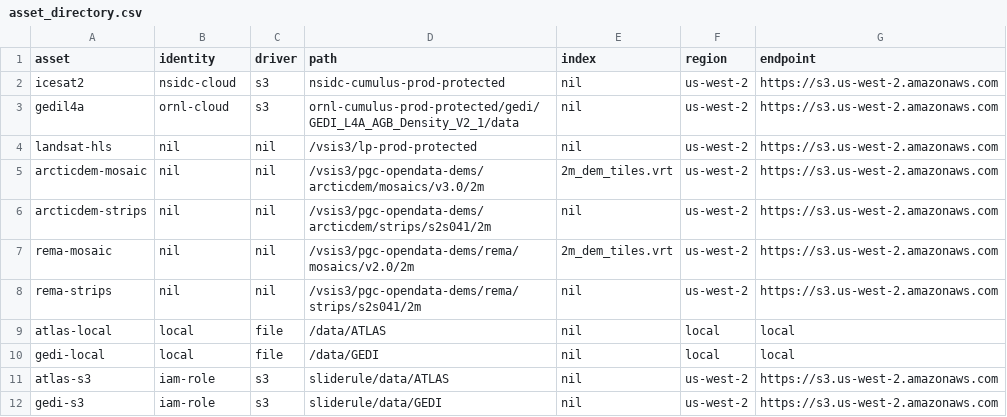
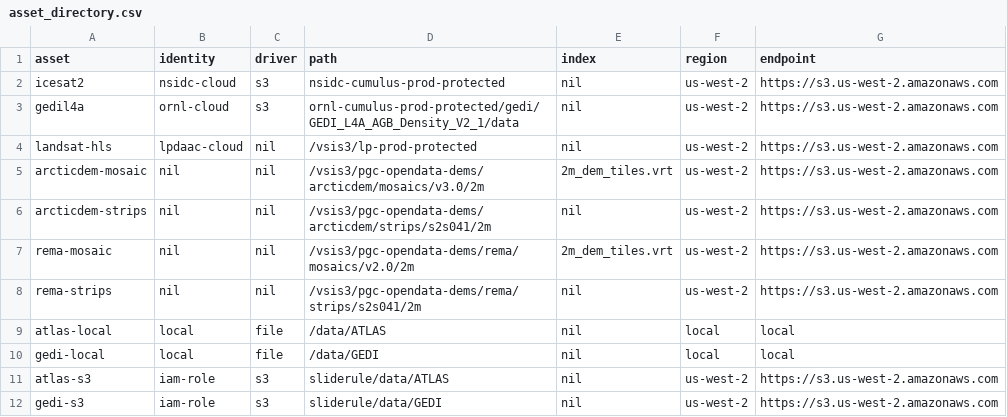
Before and after one commit to ksharonin/sliderule, a CSV file: targets/server-linux/asset_directory.csv, drawn as a sheet.

Commit message:
added identity to asset directory; changed name of format to driver

```diff
--- a/targets/server-linux/asset_directory.csv
+++ b/targets/server-linux/asset_directory.csv
@@ -3,3 +3,3 @@ icesat2,            nsidc-cloud,    s3,         nsidc-cumulus-prod-protected,
 gedil4a,            ornl-cloud,     s3,         ornl-cumulus-prod-protected/gedi/GEDI_L4A_AGB_Density_V2_1/data,    nil,                us-west-2,  https://s3.us-west-2.amazonaws.com
-landsat-hls,        nil,            nil,        /vsis3/lp-prod-protected,                                           nil,                us-west-2,  https://s3.us-west-2.amazonaws.com
+landsat-hls,        lpdaac-cloud,   nil,        /vsis3/lp-prod-protected,                                           nil,                us-west-2,  https://s3.us-west-2.amazonaws.com
 arcticdem-mosaic,   nil,            nil,        /vsis3/pgc-opendata-dems/arcticdem/mosaics/v3.0/2m,                 2m_dem_tiles.vrt,   us-west-2,  https://s3.us-west-2.amazonaws.com
```
Also changed, not shown: 13 other files.
